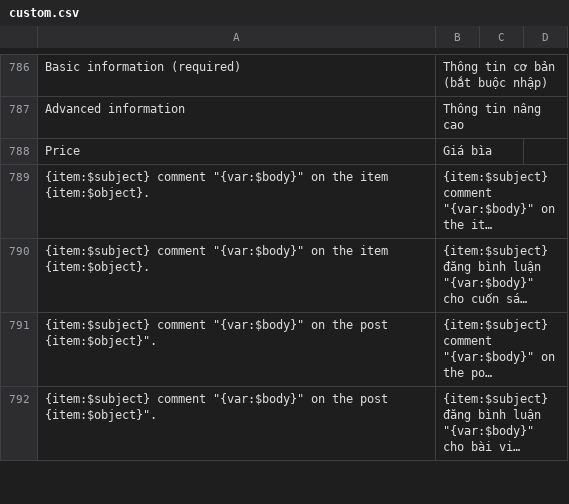
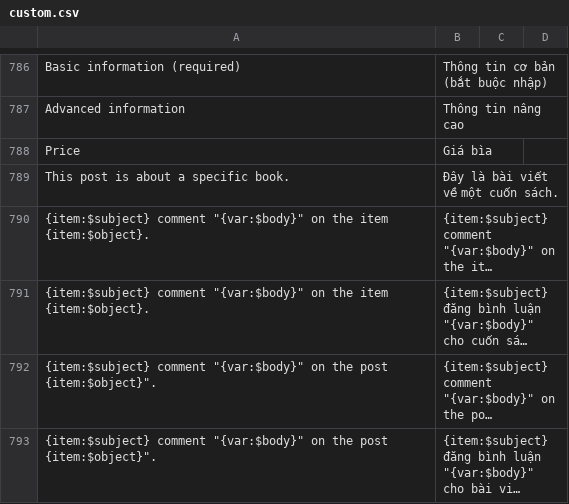
Before and after one commit to HiLeo1610/tumlumsach, a CSV file: Website/application/languages/vi_VN/custom.csv, drawn as a sheet; only a part is shown, gaps mark what is left out; long unchanged cells end in …; the diff names each change by its address in the sheet, - before the commit and + after, or states it on an @@ line.

```diff
--- a/Website/application/languages/vi_VN/custom.csv
+++ b/Website/application/languages/vi_VN/custom.csv
+row 789: This post is about a specific book. | Đây là bài viết về một cuốn sách.
```
Also changed, not shown: 6 other files.
